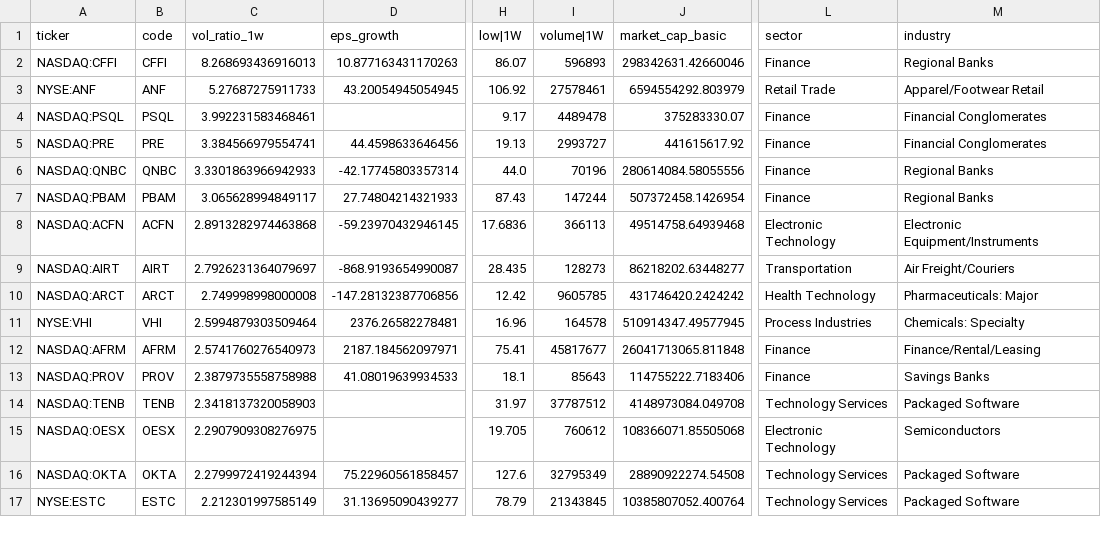
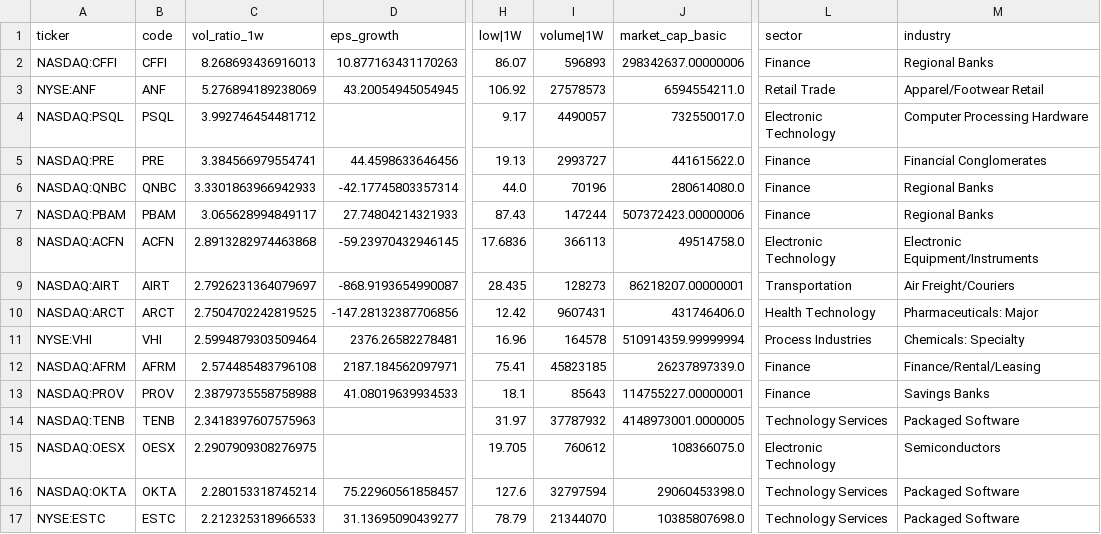
Before and after one commit to githhhh/Yfinance_data, a CSV file: us/weekly_vol_screener_results.csv, drawn as a sheet; only a part is shown, gaps mark what is left out; the diff covers the shown part only; the diff names each change by its address in the sheet, - before the commit and + after, or states it on an @@ line.

```diff
--- a/us/weekly_vol_screener_results.csv
+++ b/us/weekly_vol_screener_results.csv
-J2 (market_cap_basic): 298342631.42660046
+J2 (market_cap_basic): 298342637.00000006
-C3 (vol_ratio_1w): 5.27687275911733
+C3 (vol_ratio_1w): 5.276894189238069
-I3 (volume|1W): 27578461
+I3 (volume|1W): 27578573
-J3 (market_cap_basic): 6594554292.803979
+J3 (market_cap_basic): 6594554211.0
-C4 (vol_ratio_1w): 3.992231583468461
+C4 (vol_ratio_1w): 3.992746454481712
-I4 (volume|1W): 4489478
+I4 (volume|1W): 4490057
-J4 (market_cap_basic): 375283330.07
+J4 (market_cap_basic): 732550017.0
-L4 (sector): Finance
+L4 (sector): Electronic Technology
-M4 (industry): Financial Conglomerates
+M4 (industry): Computer Processing Hardware
-J5 (market_cap_basic): 441615617.92
+J5 (market_cap_basic): 441615622.0
-J6 (market_cap_basic): 280614084.58055556
+J6 (market_cap_basic): 280614080.0
-J7 (market_cap_basic): 507372458.1426954
+J7 (market_cap_basic): 507372423.00000006
-J8 (market_cap_basic): 49514758.64939468
+J8 (market_cap_basic): 49514758.0
-J9 (market_cap_basic): 86218202.63448277
+J9 (market_cap_basic): 86218207.00000001
-C10 (vol_ratio_1w): 2.749998998000008
+C10 (vol_ratio_1w): 2.7504702242819525
-I10 (volume|1W): 9605785
+I10 (volume|1W): 9607431
-J10 (market_cap_basic): 431746420.2424242
+J10 (market_cap_basic): 431746406.0
-J11 (market_cap_basic): 510914347.49577945
+J11 (market_cap_basic): 510914359.99999994
-C12 (vol_ratio_1w): 2.5741760276540973
+C12 (vol_ratio_1w): 2.574485483796108
-I12 (volume|1W): 45817677
+I12 (volume|1W): 45823185
-J12 (market_cap_basic): 26041713065.811848
+J12 (market_cap_basic): 26237897339.0
-J13 (market_cap_basic): 114755222.7183406
+J13 (market_cap_basic): 114755227.00000001
-C14 (vol_ratio_1w): 2.3418137320058903
+C14 (vol_ratio_1w): 2.3418397607575963
-I14 (volume|1W): 37787512
+I14 (volume|1W): 37787932
-J14 (market_cap_basic): 4148973084.049708
+J14 (market_cap_basic): 4148973001.0000005
-J15 (market_cap_basic): 108366071.85505068
+J15 (market_cap_basic): 108366075.0
-C16 (vol_ratio_1w): 2.2799972419244394
+C16 (vol_ratio_1w): 2.280153318745214
-I16 (volume|1W): 32795349
+I16 (volume|1W): 32797594
-J16 (market_cap_basic): 28890922274.54508
+J16 (market_cap_basic): 29060453398.0
-C17 (vol_ratio_1w): 2.212301997585149
+C17 (vol_ratio_1w): 2.212325318966533
-I17 (volume|1W): 21343845
+I17 (volume|1W): 21344070
-J17 (market_cap_basic): 10385807052.400764
+J17 (market_cap_basic): 10385807698.0
```
Also changed, not shown: 59 edited cells elsewhere in this file, us/52wk_new_high_results.csv, us/eps_growth_screener_results.csv, 4 other files.
